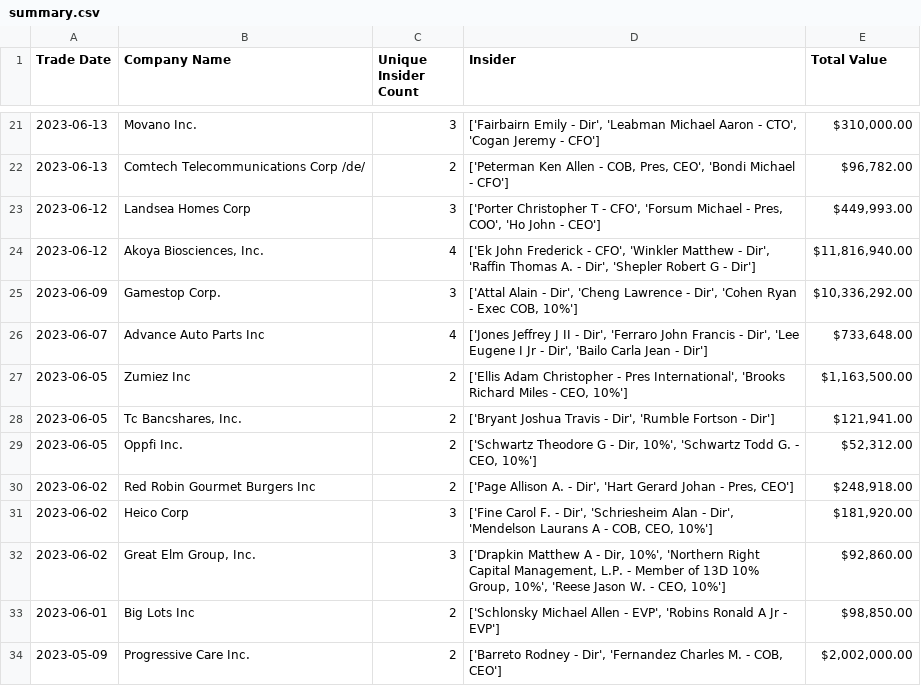
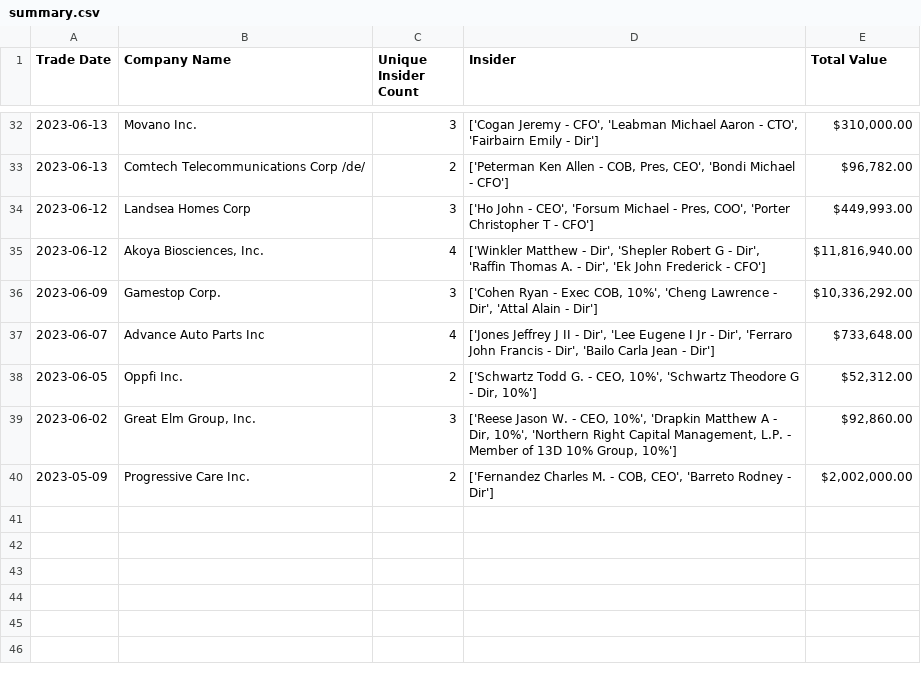
Before and after one commit to JoshW-dev/insider-alert, a CSV file: summary.csv, drawn as a sheet; only a part is shown, gaps mark what is left out; the diff covers the shown part only.

```diff
--- a/summary.csv
+++ b/summary.csv
@@ -21,14 +32,9 @@ Trade Date,Company Name,Unique Insider Count,Insider,Total Value
-2023-06-13,Movano Inc.,3,"['Fairbairn Emily - Dir', 'Leabman Michael Aaron - CTO', 'Cogan Jeremy - CFO']","$310,000.00"
+2023-06-13,Movano Inc.,3,"['Cogan Jeremy - CFO', 'Leabman Michael Aaron - CTO', 'Fairbairn Emily - Dir']","$310,000.00"
 2023-06-13,Comtech Telecommunications Corp /de/,2,"['Peterman Ken Allen - COB, Pres, CEO', 'Bondi Michael - CFO']","$96,782.00"
-2023-06-12,Landsea Homes Corp,3,"['Porter Christopher T - CFO', 'Forsum Michael - Pres, COO', 'Ho John - CEO']","$449,993.00"
-2023-06-12,"Akoya Biosciences, Inc.",4,"['Ek John Frederick - CFO', 'Winkler Matthew - Dir', 'Raffin Thomas A. - Dir', 'Shepler Robert G - Dir']","$11,816,940.00"
-2023-06-09,Gamestop Corp.,3,"['Attal Alain - Dir', 'Cheng Lawrence - Dir', 'Cohen Ryan - Exec COB, 10%']","$10,336,292.00"
-2023-06-07,Advance Auto Parts Inc,4,"['Jones Jeffrey J II - Dir', 'Ferraro John Francis - Dir', 'Lee Eugene I Jr - Dir', 'Bailo Carla Jean - Dir']","$733,648.00"
-2023-06-05,Zumiez Inc,2,"['Ellis Adam Christopher - Pres International', 'Brooks Richard Miles - CEO, 10%']","$1,163,500.00"
-2023-06-05,"Tc Bancshares, Inc.",2,"['Bryant Joshua Travis - Dir', 'Rumble Fortson - Dir']","$121,941.00"
-2023-06-05,Oppfi Inc.,2,"['Schwartz Theodore G - Dir, 10%', 'Schwartz Todd G. - CEO, 10%']","$52,312.00"
-2023-06-02,Red Robin Gourmet Burgers Inc,2,"['Page Allison A. - Dir', 'Hart Gerard Johan - Pres, CEO']","$248,918.00"
-2023-06-02,Heico Corp,3,"['Fine Carol F. - Dir', 'Schriesheim Alan - Dir', 'Mendelson Laurans A - COB, CEO, 10%']","$181,920.00"
-2023-06-02,"Great Elm Group, Inc.",3,"['Drapkin Matthew A - Dir, 10%', 'Northern Right Capital Management, L.P. - Member of 13D 10% Group, 10%', 'Reese Jason W. - CEO, 10%']","$92,860.00"
-2023-06-01,Big Lots Inc,2,"['Schlonsky Michael Allen - EVP', 'Robins Ronald A Jr - EVP']","$98,850.00"
-2023-05-09,Progressive Care Inc.,2,"['Barreto Rodney - Dir', 'Fernandez Charles M. - COB, CEO']","$2,002,000.00"
+2023-06-12,Landsea Homes Corp,3,"['Ho John - CEO', 'Forsum Michael - Pres, COO', 'Porter Christopher T - CFO']","$449,993.00"
+2023-06-12,"Akoya Biosciences, Inc.",4,"['Winkler Matthew - Dir', 'Shepler Robert G - Dir', 'Raffin Thomas A. - Dir', 'Ek John Frederick - CFO']","$11,816,940.00"
+2023-06-09,Gamestop Corp.,3,"['Cohen Ryan - Exec COB, 10%', 'Cheng Lawrence - Dir', 'Attal Alain - Dir']","$10,336,292.00"
+2023-06-07,Advance Auto Parts Inc,4,"['Jones Jeffrey J II - Dir', 'Lee Eugene I Jr - Dir', 'Ferraro John Francis - Dir', 'Bailo Carla Jean - Dir']","$733,648.00"
+2023-06-05,Oppfi Inc.,2,"['Schwartz Todd G. - CEO, 10%', 'Schwartz Theodore G - Dir, 10%']","$52,312.00"
+2023-06-02,"Great Elm Group, Inc.",3,"['Reese Jason W. - CEO, 10%', 'Drapkin Matthew A - Dir, 10%', 'Northern Right Capital Management, L.P. - Member of 13D 10% Group, 10%']","$92,860.00"
+2023-05-09,Progressive Care Inc.,2,"['Fernandez Charles M. - COB, CEO', 'Barreto Rodney - Dir']","$2,002,000.00"
```
Also changed, not shown: 11 added rows, 1 moved row and 7 edited cells elsewhere in this file, stockData/CDZI_data.csv, stockData/CMT_data.csv, 44 other files.
